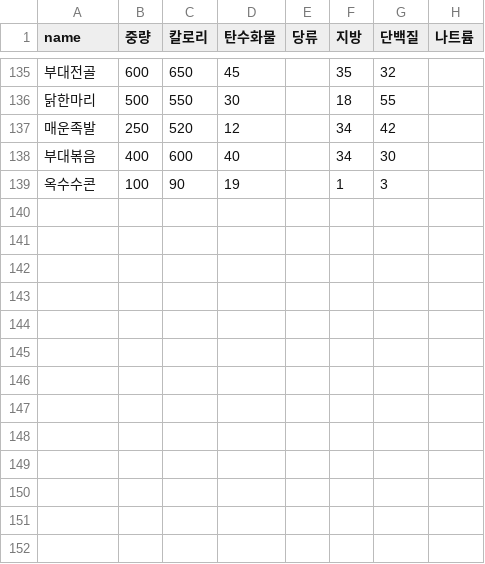
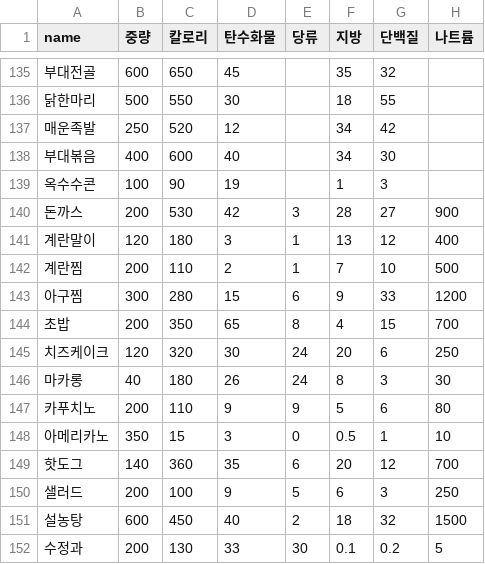
Before and after one commit to seohee105/it_challenge, a CSV file: data/food_additions.csv, drawn as a sheet; only a part is shown, gaps mark what is left out; the diff names each change by its address in the sheet, - before the commit and + after, or states it on an @@ line.

```diff
--- a/data/food_additions.csv
+++ b/data/food_additions.csv
+row 140: 돈까스 | 200 | 530 | 42 | 3 | 28 | 27 | 900
+row 141: 계란말이 | 120 | 180 | 3 | 1 | 13 | 12 | 400
+row 142: 계란찜 | 200 | 110 | 2 | 1 | 7 | 10 | 500
+row 143: 아구찜 | 300 | 280 | 15 | 6 | 9 | 33 | 1200
+row 144: 초밥 | 200 | 350 | 65 | 8 | 4 | 15 | 700
+row 145: 치즈케이크 | 120 | 320 | 30 | 24 | 20 | 6 | 250
+row 146: 마카롱 | 40 | 180 | 26 | 24 | 8 | 3 | 30
+row 147: 카푸치노 | 200 | 110 | 9 | 9 | 5 | 6 | 80
+row 148: 아메리카노 | 350 | 15 | 3 | 0 | 0.5 | 1 | 10
+row 149: 핫도그 | 140 | 360 | 35 | 6 | 20 | 12 | 700
+row 150: 샐러드 | 200 | 100 | 9 | 5 | 6 | 3 | 250
+row 151: 설농탕 | 600 | 450 | 40 | 2 | 18 | 32 | 1500
+row 152: 수정과 | 200 | 130 | 33 | 30 | 0.1 | 0.2 | 5
```
Also changed, not shown: 25 other files.
